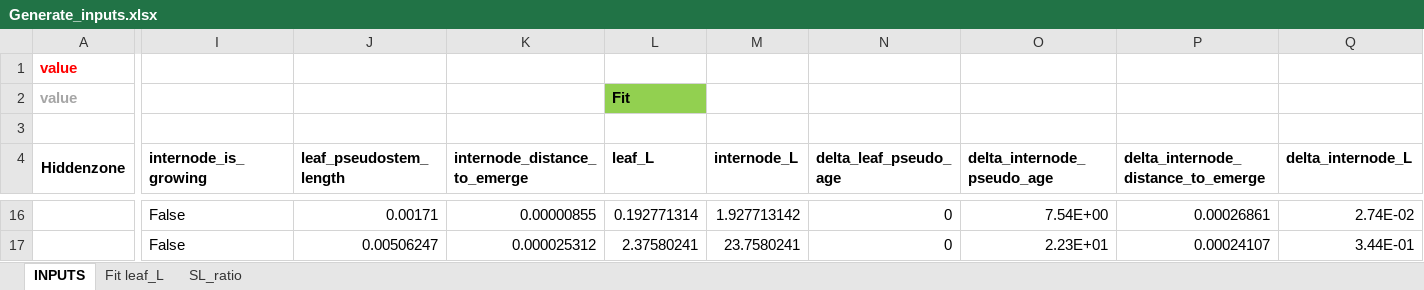
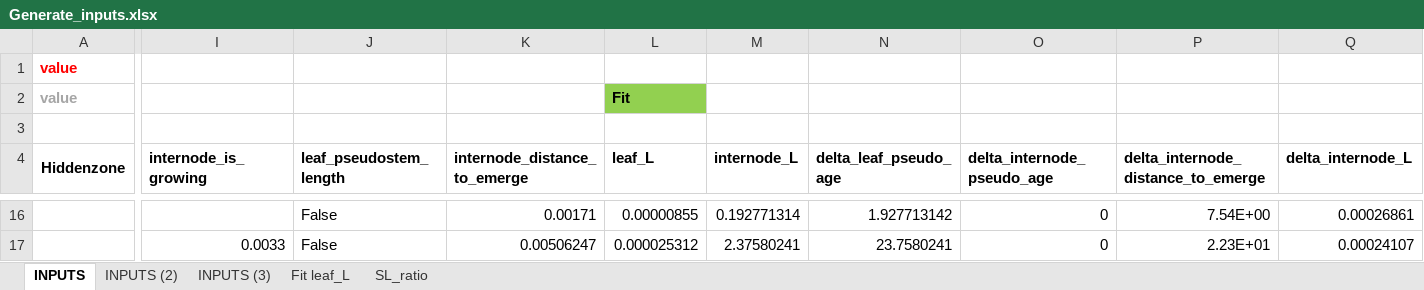
Before and after one commit to openalea/WheatFspm, an Excel workbook: example/Scenarii_monoculms/inputs/Generate_inputs.xlsx, sheet INPUTS, drawn as a sheet; only a part is shown, gaps mark what is left out; values as stored, in another font and other column widths than the file's, no borders; the diff covers the shown part only; the diff names each change by its address in the sheet, - before the commit and + after, or states it on an @@ line.

Commit message:
Change input files

```diff
--- a/example/Scenarii_monoculms/inputs/Generate_inputs.xlsx (sheet INPUTS)
+++ b/example/Scenarii_monoculms/inputs/Generate_inputs.xlsx (sheet INPUTS)
+sheet tab: INPUTS (2)
+sheet tab: INPUTS (3)
-I16 (internode_is_growing): False
+I16 (internode_is_growing): (empty)
-J16 (leaf_pseudostem_length): 0.00171
+J16 (leaf_pseudostem_length): False
-K16 (internode_distance_to_emerge): 0.00000855
+K16 (internode_distance_to_emerge): 0.00171
-L16 (leaf_L): 0.192771314
+L16 (leaf_L): 0.00000855
-M16 (internode_L): 1.927713142
+M16 (internode_L): 0.192771314
-N16 (delta_leaf_pseudo_age): 0
+N16 (delta_leaf_pseudo_age): 1.927713142
-O16 (delta_internode_pseudo_age): 7.54E+00
+O16 (delta_internode_pseudo_age): 0
-P16: 0.00026861
+P16: 7.54E+00
-Q16 (delta_internode_L): 2.74E-02
+Q16 (delta_internode_L): 0.00026861
-I17 (internode_is_growing): False
+I17 (internode_is_growing): 0.0033
-J17 (leaf_pseudostem_length): 0.00506247
+J17 (leaf_pseudostem_length): False
-K17 (internode_distance_to_emerge): 0.000025312
+K17 (internode_distance_to_emerge): 0.00506247
-L17 (leaf_L): 2.37580241
+L17 (leaf_L): 0.000025312
-M17 (internode_L): 23.7580241
+M17 (internode_L): 2.37580241
-N17 (delta_leaf_pseudo_age): 0
+N17 (delta_leaf_pseudo_age): 23.7580241
-O17 (delta_internode_pseudo_age): 2.23E+01
+O17 (delta_internode_pseudo_age): 0
-P17: 0.00024107
+P17: 2.23E+01
-Q17 (delta_internode_L): 3.44E-01
+Q17 (delta_internode_L): 0.00024107
```
Also changed, not shown: 58 edited cells elsewhere in this sheet, formulas that keep their value, 1 other file.
